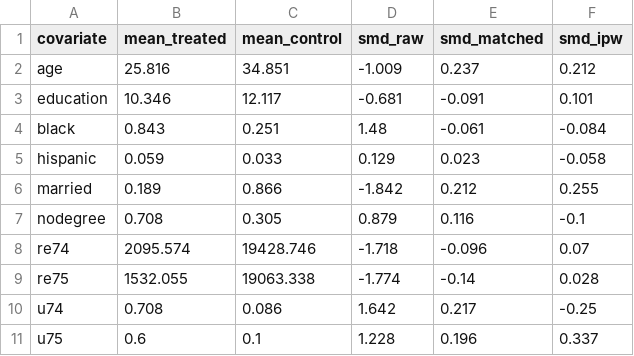
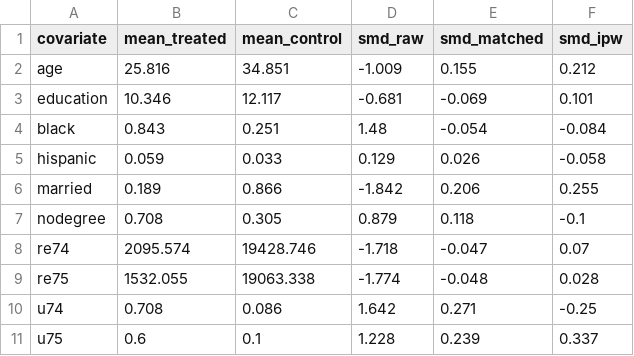
Before and after one commit to Deleuzy/retention-incentive-evaluation, a CSV file: causal/balance_psid.csv, drawn as a sheet.

```diff
--- a/causal/balance_psid.csv
+++ b/causal/balance_psid.csv
@@ -1,11 +1,11 @@
 covariate,mean_treated,mean_control,smd_raw,smd_matched,smd_ipw
-age,25.816,34.851,-1.009,0.237,0.212
-education,10.346,12.117,-0.681,-0.091,0.101
-black,0.843,0.251,1.48,-0.061,-0.084
-hispanic,0.059,0.033,0.129,0.023,-0.058
-married,0.189,0.866,-1.842,0.212,0.255
-nodegree,0.708,0.305,0.879,0.116,-0.1
-re74,2095.574,19428.746,-1.718,-0.096,0.07
-re75,1532.055,19063.338,-1.774,-0.14,0.028
-u74,0.708,0.086,1.642,0.217,-0.25
-u75,0.6,0.1,1.228,0.196,0.337
+age,25.816,34.851,-1.009,0.155,0.212
+education,10.346,12.117,-0.681,-0.069,0.101
+black,0.843,0.251,1.48,-0.054,-0.084
+hispanic,0.059,0.033,0.129,0.026,-0.058
+married,0.189,0.866,-1.842,0.206,0.255
+nodegree,0.708,0.305,0.879,0.118,-0.1
+re74,2095.574,19428.746,-1.718,-0.047,0.07
+re75,1532.055,19063.338,-1.774,-0.048,0.028
+u74,0.708,0.086,1.642,0.271,-0.25
+u75,0.6,0.1,1.228,0.239,0.337
```
Also changed, not shown: causal/balance_cps.csv, causal/balance_experimental.csv, 27 other files.
